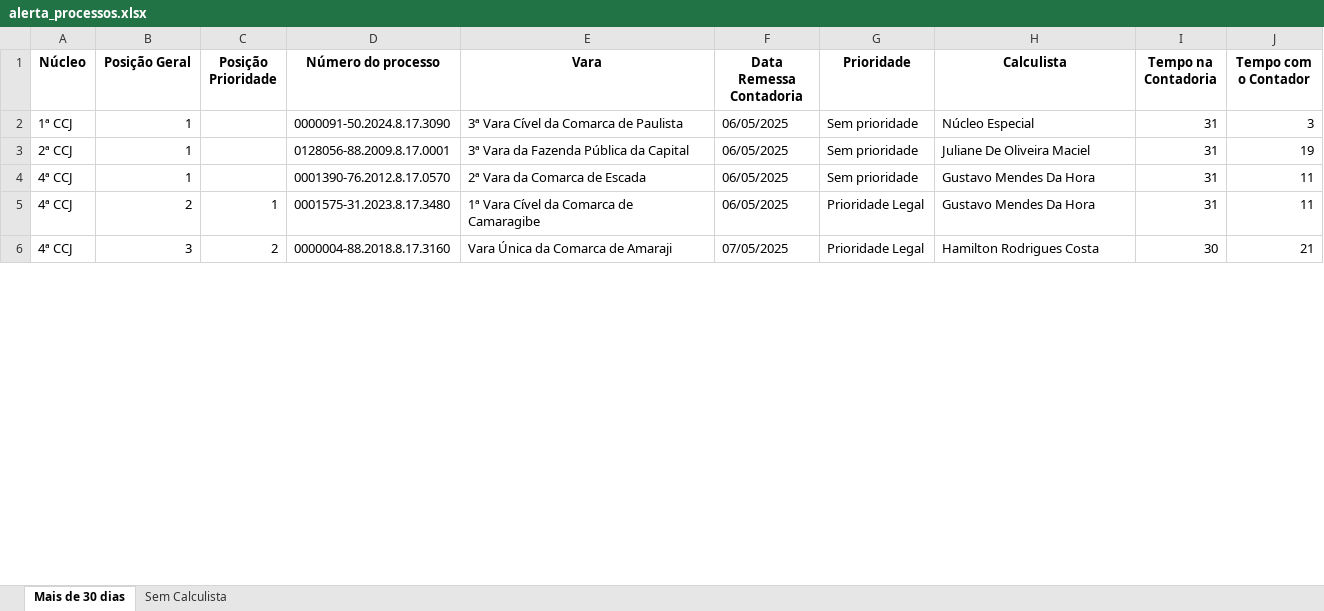
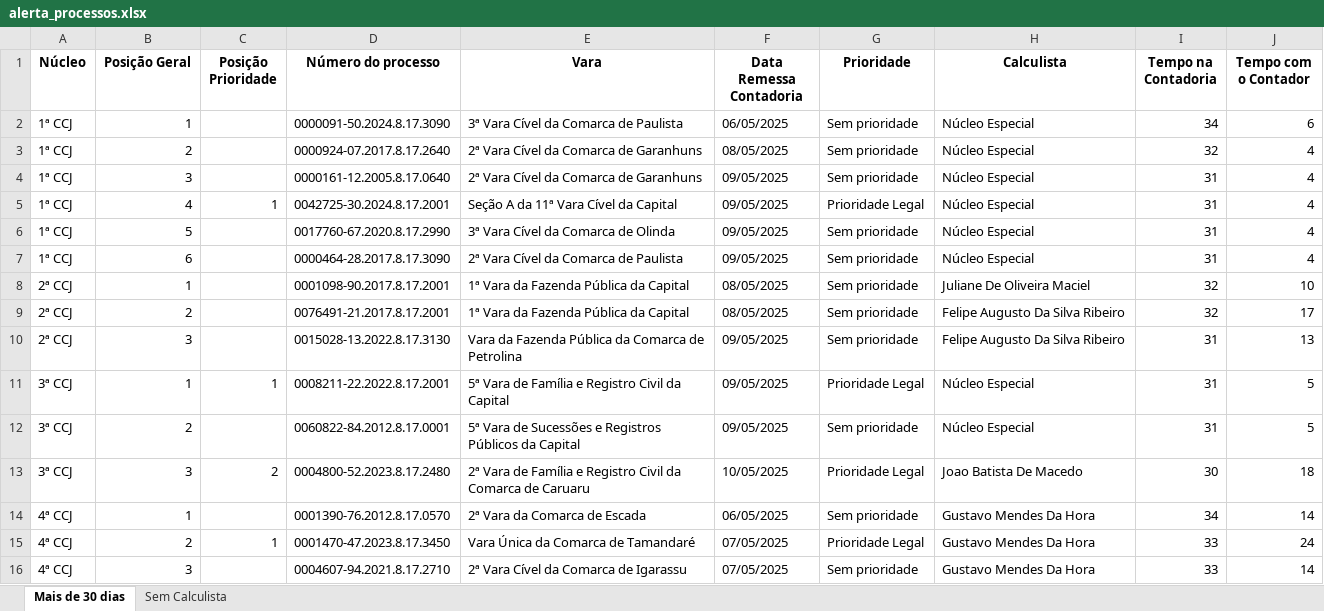
Before and after one commit to Fasri/analise_de, an Excel workbook: alerta_processos.xlsx, sheet Mais de 30 dias, drawn as a sheet; only a part is shown; values as stored, in another font and other column widths than the file's, no borders; addresses are those after the commit; the diff covers the shown part only; the diff names each change by its address in the sheet, - before the commit and + after, or states it on an @@ line.

```diff
--- a/alerta_processos.xlsx (sheet Mais de 30 dias)
+++ b/alerta_processos.xlsx (sheet Mais de 30 dias)
-I2 (Tempo na Contadoria): 31
+I2 (Tempo na Contadoria): 34
-J2 (Tempo com o Contador): 3
+J2 (Tempo com o Contador): 6
+row 3: 1ª CCJ | 2 |  | 0000924-07.2017.8.17.2640 | 2ª Vara Cível da Comarca de Garanhuns | 08/05/2025 | Sem prioridade | Núcleo Especial | 32 | 4
+row 4: 1ª CCJ | 3 |  | 0000161-12.2005.8.17.0640 | 2ª Vara Cível da Comarca de Garanhuns | 09/05/2025 | Sem prioridade | Núcleo Especial | 31 | 4
+row 5: 1ª CCJ | 4 | 1 | 0042725-30.2024.8.17.2001 | Seção A da 11ª Vara Cível da Capital | 09/05/2025 | Prioridade Legal | Núcleo Especial | 31 | 4
+row 6: 1ª CCJ | 5 |  | 0017760-67.2020.8.17.2990 | 3ª Vara Cível da Comarca de Olinda | 09/05/2025 | Sem prioridade | Núcleo Especial | 31 | 4
+row 7: 1ª CCJ | 6 |  | 0000464-28.2017.8.17.3090 | 2ª Vara Cível da Comarca de Paulista | 09/05/2025 | Sem prioridade | Núcleo Especial | 31 | 4
-D8 (Número do processo): 0128056-88.2009.8.17.0001
+D8 (Número do processo): 0001098-90.2017.8.17.2001
-E8 (Vara): 3ª Vara da Fazenda Pública da Capital
+E8 (Vara): 1ª Vara da Fazenda Pública da Capital
-F8 (Data Remessa Contadoria): 06/05/2025
+F8 (Data Remessa Contadoria): 08/05/2025
-I8 (Tempo na Contadoria): 31
+I8 (Tempo na Contadoria): 32
-J8 (Tempo com o Contador): 19
+J8 (Tempo com o Contador): 10
+row 9: 2ª CCJ | 2 |  | 0076491-21.2017.8.17.2001 | 1ª Vara da Fazenda Pública da Capital | 08/05/2025 | Sem prioridade | Felipe Augusto Da Silva Ribeiro | 32 | 17
+row 10: 2ª CCJ | 3 |  | 0015028-13.2022.8.17.3130 | Vara da Fazenda Pública da Comarca de Petrolina | 09/05/2025 | Sem prioridade | Felipe Augusto Da Silva Ribeiro | 31 | 13
+row 11: 3ª CCJ | 1 | 1 | 0008211-22.2022.8.17.2001 | 5ª Vara de Família e Registro Civil da Capital | 09/05/2025 | Prioridade Legal | Núcleo Especial | 31 | 5
+row 12: 3ª CCJ | 2 |  | 0060822-84.2012.8.17.0001 | 5ª Vara de Sucessões e Registros Públicos da Capital | 09/05/2025 | Sem prioridade | Núcleo Especial | 31 | 5
+row 13: 3ª CCJ | 3 | 2 | 0004800-52.2023.8.17.2480 | 2ª Vara de Família e Registro Civil da Comarca de Caruaru | 10/05/2025 | Prioridade Legal | Joao Batista De Macedo | 30 | 18
-I14 (Tempo na Contadoria): 31
+I14 (Tempo na Contadoria): 34
-J14 (Tempo com o Contador): 11
+J14 (Tempo com o Contador): 14
-D15 (Número do processo): 0001575-31.2023.8.17.3480
+D15 (Número do processo): 0001470-47.2023.8.17.3450
-E15 (Vara): 1ª Vara Cível da Comarca de Camaragibe
+E15 (Vara): Vara Única da Comarca de Tamandaré
-F15 (Data Remessa Contadoria): 06/05/2025
+F15 (Data Remessa Contadoria): 07/05/2025
-I15 (Tempo na Contadoria): 31
+I15 (Tempo na Contadoria): 33
-J15 (Tempo com o Contador): 11
+J15 (Tempo com o Contador): 24
-C16 (Posição Prioridade): 2
+C16 (Posição Prioridade): (empty)
-D16 (Número do processo): 0000004-88.2018.8.17.3160
+D16 (Número do processo): 0004607-94.2021.8.17.2710
-E16 (Vara): Vara Única da Comarca de Amaraji
+E16 (Vara): 2ª Vara Cível da Comarca de Igarassu
-G16 (Prioridade): Prioridade Legal
+G16 (Prioridade): Sem prioridade
-H16 (Calculista): Hamilton Rodrigues Costa
+H16 (Calculista): Gustavo Mendes Da Hora
-I16 (Tempo na Contadoria): 30
+I16 (Tempo na Contadoria): 33
-J16 (Tempo com o Contador): 21
+J16 (Tempo com o Contador): 14
```
Also changed, not shown: 32 added rows and 31 edited cells elsewhere in this sheet, sheet Sem Calculista, final_tempo_real.xlsx, quantidade_processos.xlsx, 2 other files.
